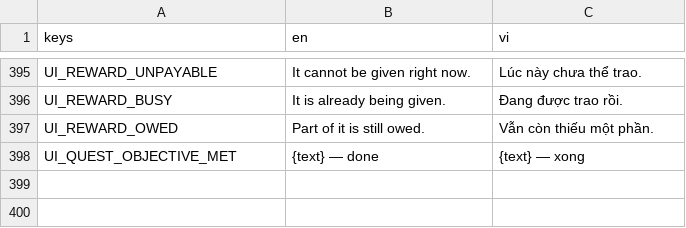
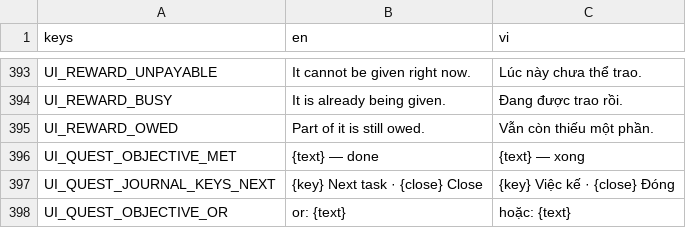
Before and after one commit to MinhNQ03/Game_2D_Tu_Tien, a CSV file: locale/aetheria.csv, drawn as a sheet; only a part is shown, gaps mark what is left out; the diff covers the shown part only; the diff names each change by its address in the sheet, - before the commit and + after, or states it on an @@ line.

```diff
--- a/locale/aetheria.csv
+++ b/locale/aetheria.csv
+row 397: UI_QUEST_JOURNAL_KEYS_NEXT | {key} Next task · {close} Close | {key} Việc kế · {close} Đóng
+row 398: UI_QUEST_OBJECTIVE_OR | or: {text} | hoặc: {text}
```
Also changed, not shown: 2 removed rows and 17 edited cells elsewhere in this file, 22 other files.
